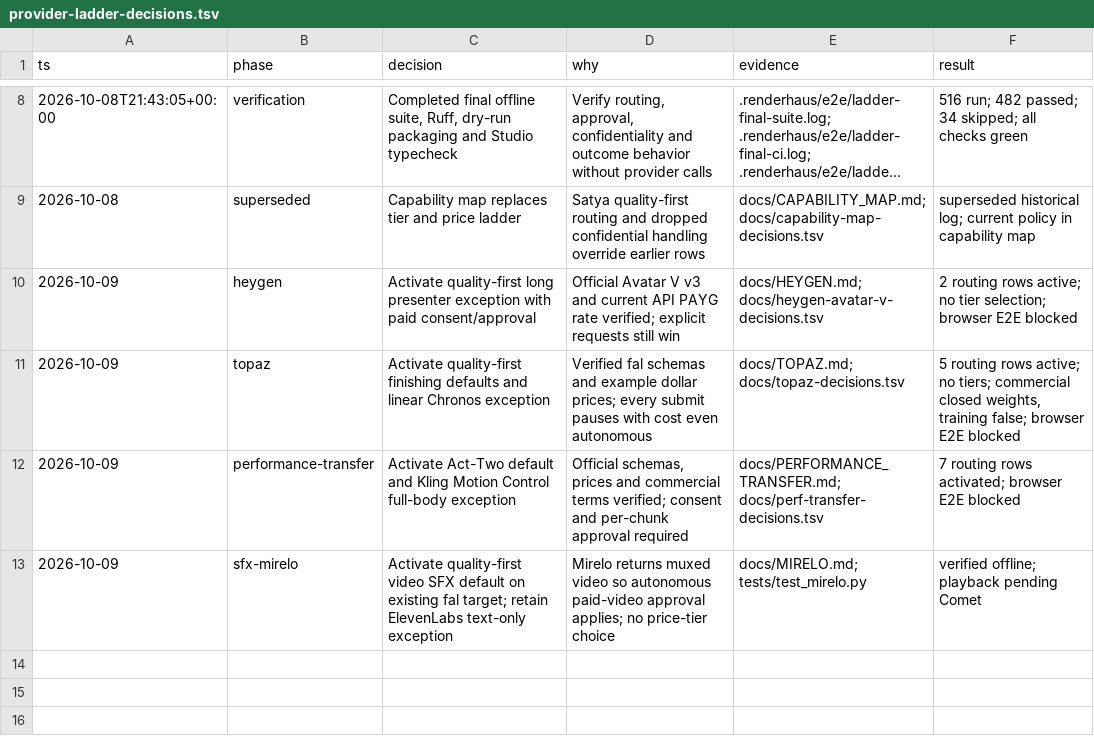
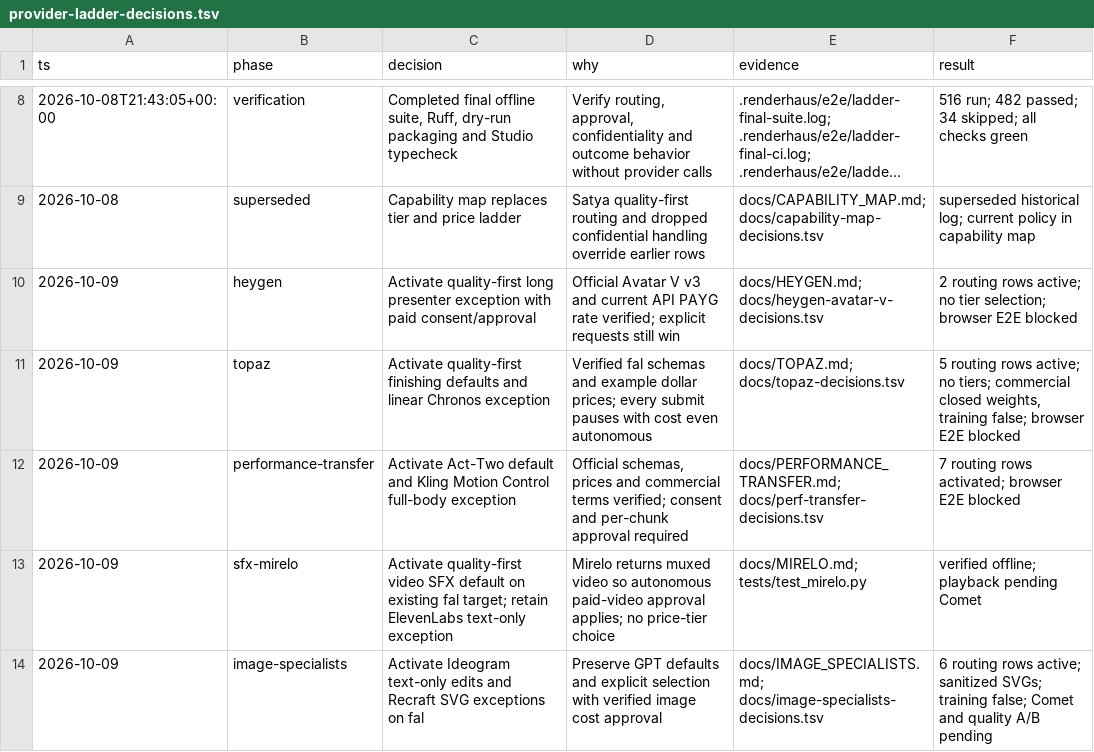
Before and after one commit to half-cook/renderhaus-agent, a TSV file: docs/provider-ladder-decisions.tsv, drawn as a sheet; only a part is shown, gaps mark what is left out; long unchanged cells end in …; the diff names each change by its address in the sheet, - before the commit and + after, or states it on an @@ line.

```diff
--- a/docs/provider-ladder-decisions.tsv
+++ b/docs/provider-ladder-decisions.tsv
+row 14: 2026-10-09 | image-specialists | Activate Ideogram text-only edits and Recraft SVG exceptions on fal | Preserve GPT defaults and explicit selection with verified image cost approval | docs/IMAGE_SPECIALISTS.md; docs/image-specialists-decisions.tsv | 6 routing rows active; sanitized SVGs; training false; Comet and quality A/B pending
```
Also changed, not shown: 7 other files.
